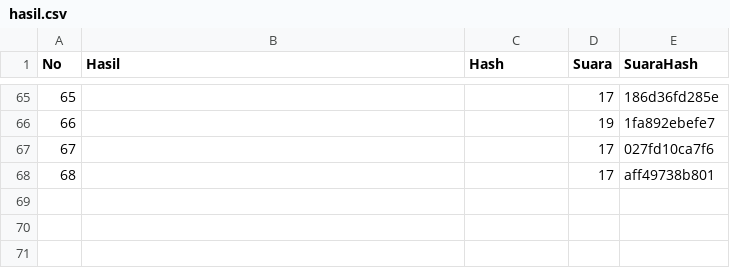
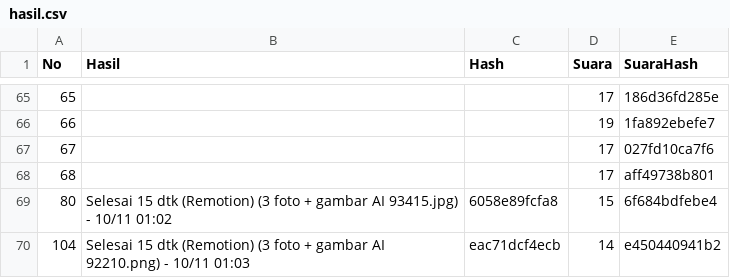
Before and after one commit to richbrillian/affiliate-konten, a CSV file: output/hasil.csv, drawn as a sheet; only a part is shown, gaps mark what is left out; the diff names each change by its address in the sheet, - before the commit and + after, or states it on an @@ line.

```diff
--- a/output/hasil.csv
+++ b/output/hasil.csv
+row 69: 80 | Selesai 15 dtk (Remotion) (3 foto + gambar AI 93415.jpg) - 10/11 01:02 | 6058e89fcfa8 | 15 | 6f684bdfebe4
+row 70: 104 | Selesai 15 dtk (Remotion) (3 foto + gambar AI 92210.png) - 10/11 01:03 | eac71dcf4ecb | 14 | e450440941b2
```
Also changed, not shown: 5 other files.
